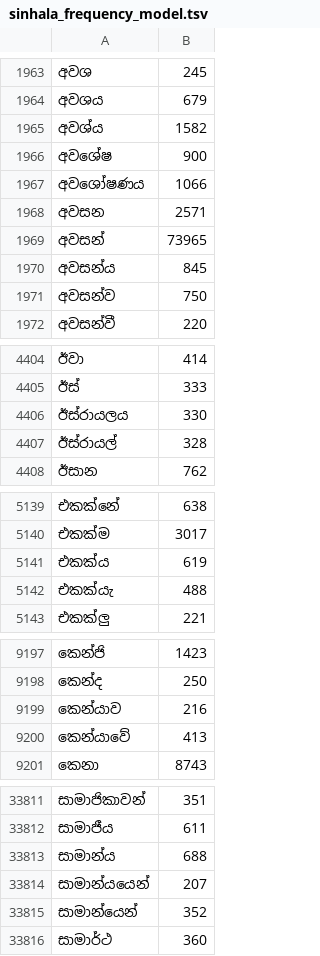
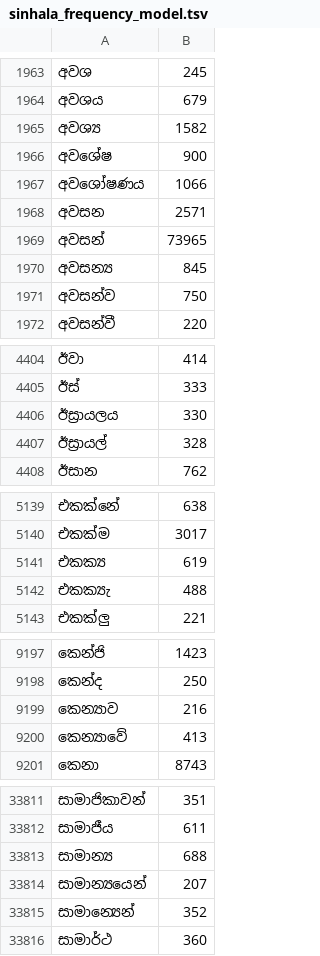
Before and after one commit to AksharaOrg/akshara-android, a TSV file: app/src/main/res/raw/sinhala_frequency_model.tsv, drawn as a sheet; only a part is shown, gaps mark what is left out; the diff covers the shown part only.

```diff
--- a/app/src/main/res/raw/sinhala_frequency_model.tsv
+++ b/app/src/main/res/raw/sinhala_frequency_model.tsv
@@ -1964,3 +1964,3 @@
 අවශය	679
-අවශ්ය	1582
+අවශ්‍ය	1582
 අවශේෂ	900
@@ -1969,3 +1969,3 @@
 අවසන්	73965
-අවසන්ය	845
+අවසන්‍ය	845
 අවසන්ව	750
@@ -4405,4 +4405,4 @@
 ඊස්	333
-ඊස්රායලය	330
-ඊස්රායල්	328
+ඊස්‍රායලය	330
+ඊස්‍රායල්	328
 ඊසාන	762
@@ -5140,4 +5140,4 @@
 එකක්ම	3017
-එකක්ය	619
-එකක්යැ	488
+එකක්‍ය	619
+එකක්‍යැ	488
 එකක්ලු	221
@@ -9198,4 +9198,4 @@
 කෙන්ද	250
-කෙන්යාව	216
-කෙන්යාවේ	413
+කෙන්‍යාව	216
+කෙන්‍යාවේ	413
 කෙනා	8743
@@ -33812,5 +33812,5 @@
 සාමාජීය	611
-සාමාන්ය	688
-සාමාන්යයෙන්	207
-සාමාන්යෙන්	352
+සාමාන්‍ය	688
+සාමාන්‍යයෙන්	207
+සාමාන්‍යෙන්	352
 සාමාර්ථ	360
```
Also changed, not shown: 111 edited cells elsewhere in this file, app/src/main/res/raw/sinhala_trigram_model.tsv, 12 other files.
